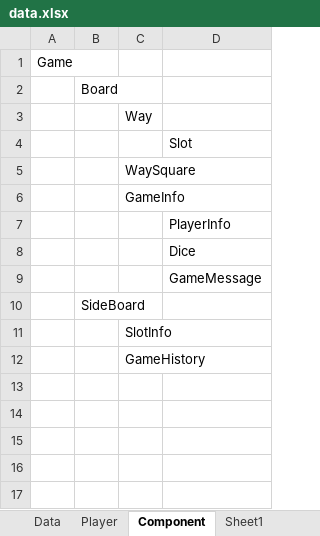
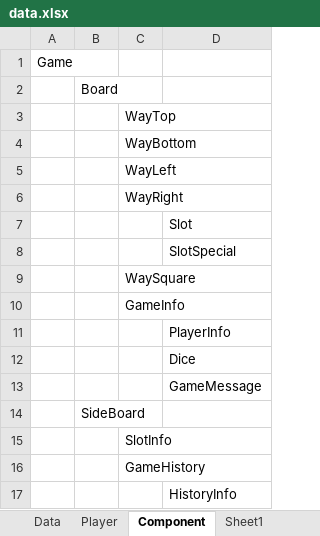
Before and after one commit to huy-xu/monopoly, an Excel workbook: data/data.xlsx, sheet Component, drawn as a sheet; values as stored, in another font and other column widths than the file's, no borders; the diff names each change by its address in the sheet, - before the commit and + after, or states it on an @@ line.

Commit message:
Update components list

```diff
--- a/data/data.xlsx (sheet Component)
+++ b/data/data.xlsx (sheet Component)
-C3: Way
+C3: WayTop
+row 4:  |  | WayBottom
+row 5:  |  | WayLeft
+row 6:  |  | WayRight
+row 8:  |  |  | SlotSpecial
+row 17:  |  |  | HistoryInfo
```
Also changed, not shown: 1 other file.
